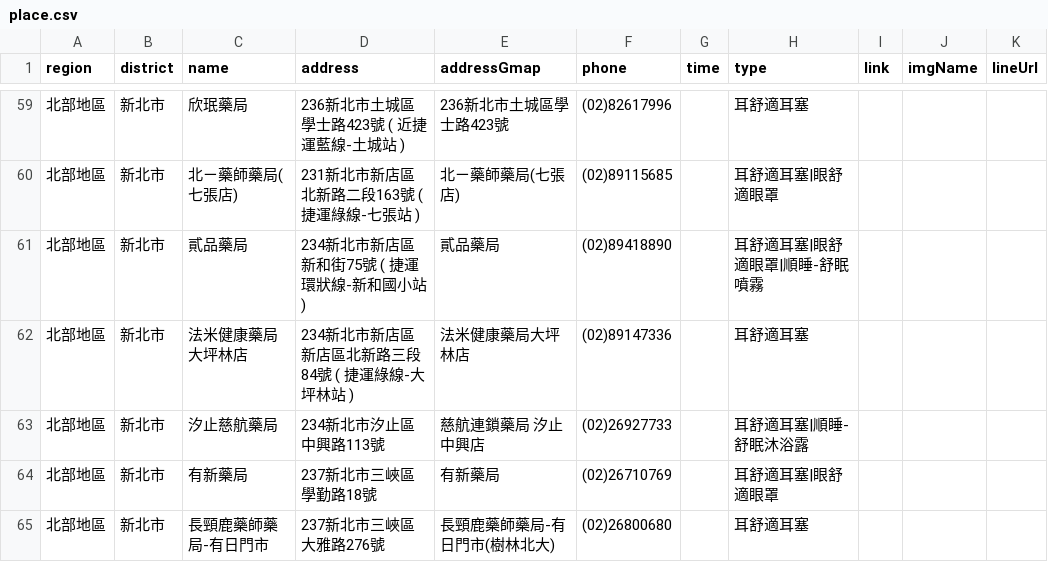
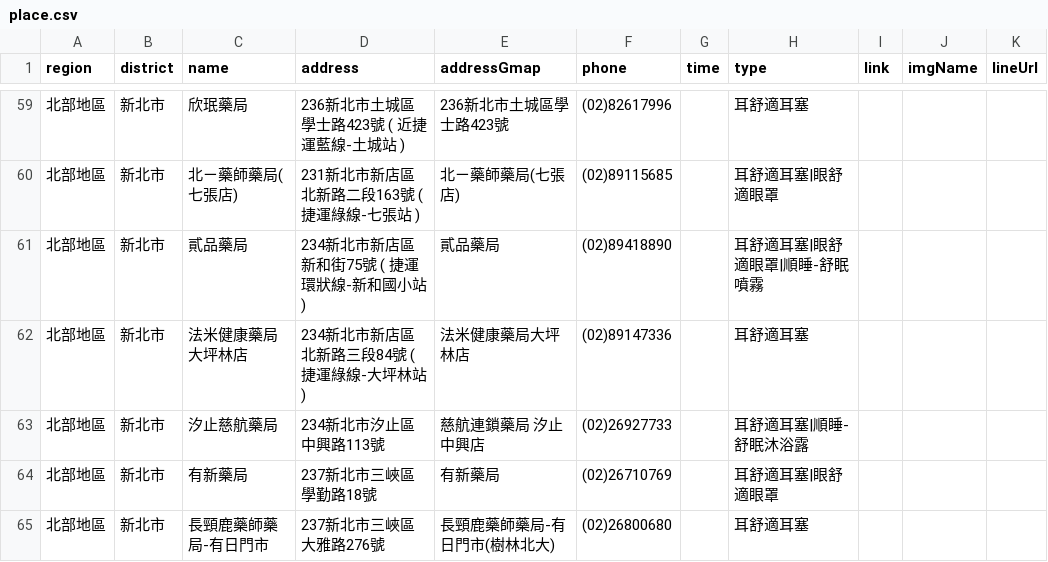
Before and after one commit to Jim-Chang/acousdea-sale-place-public, a CSV file: place/place.csv, drawn as a sheet; only a part is shown, gaps mark what is left out.

Commit message:
Ddd

```diff
--- a/place/place.csv
+++ b/place/place.csv
@@ -61,3 +61,3 @@ region,district,name,address,addressGmap,phone,time,type,link,imgName,lineUrl
 北部地區,新北市,貳品藥局,234新北市新店區新和街75號 ( 捷運環狀線-新和國小站 ),貳品藥局,(02)89418890,,耳舒適耳塞|眼舒適眼罩|順睡-舒眠噴霧,,
-北部地區,新北市,法米健康藥局大坪林店,234新北市新店區新店區北新路三段84號 ( 捷運綠線-大坪林站 ),法米健康藥局大坪林店,(02)89147336,,耳舒適耳塞,,
+北部地區,新北市,法米健康藥局大坪林店,234新北市新店區北新路三段84號 ( 捷運綠線-大坪林站 ),法米健康藥局大坪林店,(02)89147336,,耳舒適耳塞,,
 北部地區,新北市,汐止慈航藥局,234新北市汐止區中興路113號,慈航連鎖藥局 汐止中興店,(02)26927733,,耳舒適耳塞|順睡-舒眠沐浴露,,,
```
